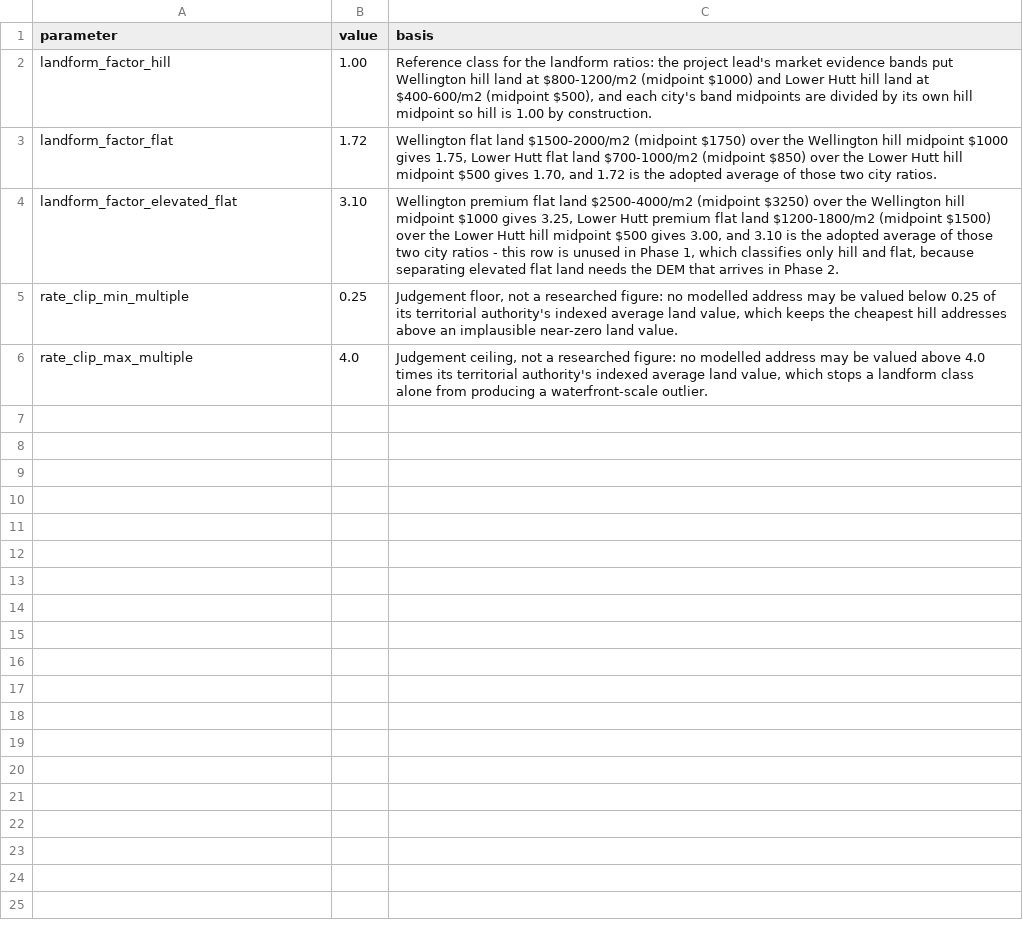
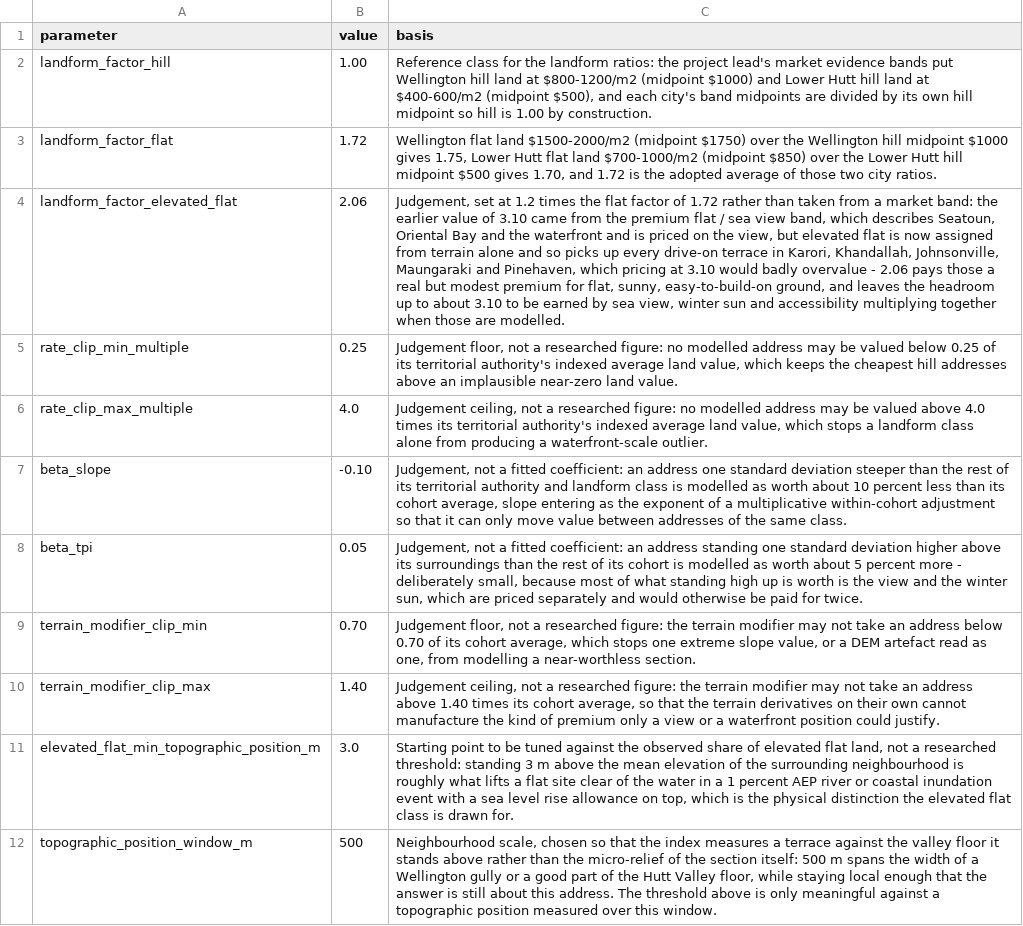
Before and after one commit to maximmillen-tnt/p-1017473.2003-nhc-land-loss, a CSV file: src/landloss/io/assets/land-value-factors.csv, drawn as a sheet; the diff names each change by its address in the sheet, - before the commit and + after, or states it on an @@ line.

```diff
--- a/src/landloss/io/assets/land-value-factors.csv
+++ b/src/landloss/io/assets/land-value-factors.csv
-B4 (value): 3.10
+B4 (value): 2.06
-C4 (basis): Wellington premium flat land $2500-4000/m2 (midpoint $3250) over the Wellington hill midpoint $1000 gives 3.25, Lower Hutt premium flat land $1200-1800/m2 (midpoint $1500) over the Lower Hutt hill midpoint $500 gives 3.00, and 3.10 is the adopted average of those two city ratios - this row is unused in Phase 1, which classifies only hill and flat, because separating elevated flat land needs the DEM that arrives in Phase 2.
+C4 (basis): Judgement, set at 1.2 times the flat factor of 1.72 rather than taken from a market band: the earlier value of 3.10 came from the premium flat / sea view band, which describes Seatoun, Oriental Bay and the waterfront and is priced on the view, but elevated flat is now assigned from terrain alone and so picks up every drive-on terrace in Karori, Khandallah, Johnsonville, Maungaraki and Pinehaven, which pricing at 3.10 would badly overvalue - 2.06 pays those a real but modest premium for flat, sunny, easy-to-build-on ground, and leaves the headroom up to about 3.10 to be earned by sea view, winter sun and accessibility multiplying together when those are modelled.
+row 7: beta_slope | -0.10 | Judgement, not a fitted coefficient: an address one standard deviation steeper than the rest of its territorial authority and landform class is modelled as worth about 10 percent less than its cohort average, slope entering as the exponent of a multiplicative within-cohort adjustment so that it can only move value between addresses of the same class.
+row 8: beta_tpi | 0.05 | Judgement, not a fitted coefficient: an address standing one standard deviation higher above its surroundings than the rest of its cohort is modelled as worth about 5 percent more - deliberately small, because most of what standing high up is worth is the view and the winter sun, which are priced separately and would otherwise be paid for twice.
+row 9: terrain_modifier_clip_min | 0.70 | Judgement floor, not a researched figure: the terrain modifier may not take an address below 0.70 of its cohort average, which stops one extreme slope value, or a DEM artefact read as one, from modelling a near-worthless section.
+row 10: terrain_modifier_clip_max | 1.40 | Judgement ceiling, not a researched figure: the terrain modifier may not take an address above 1.40 times its cohort average, so that the terrain derivatives on their own cannot manufacture the kind of premium only a view or a waterfront position could justify.
+row 11: elevated_flat_min_topographic_position_m | 3.0 | Starting point to be tuned against the observed share of elevated flat land, not a researched threshold: standing 3 m above the mean elevation of the surrounding neighbourhood is roughly what lifts a flat site clear of the water in a 1 percent AEP river or coastal inundation event with a sea level rise allowance on top, which is the physical distinction the elevated flat class is drawn for.
+row 12: topographic_position_window_m | 500 | Neighbourhood scale, chosen so that the index measures a terrace against the valley floor it stands above rather than the micro-relief of the section itself: 500 m spans the width of a Wellington gully or a good part of the Hutt Valley floor, while staying local enough that the answer is still about this address. The threshold above is only meaningful against a topographic position measured over this window.
```
Also changed, not shown: 41 other files.
